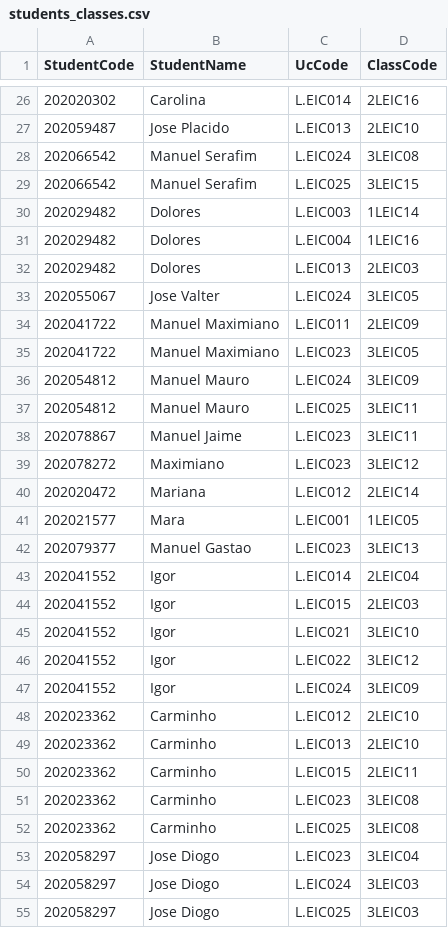
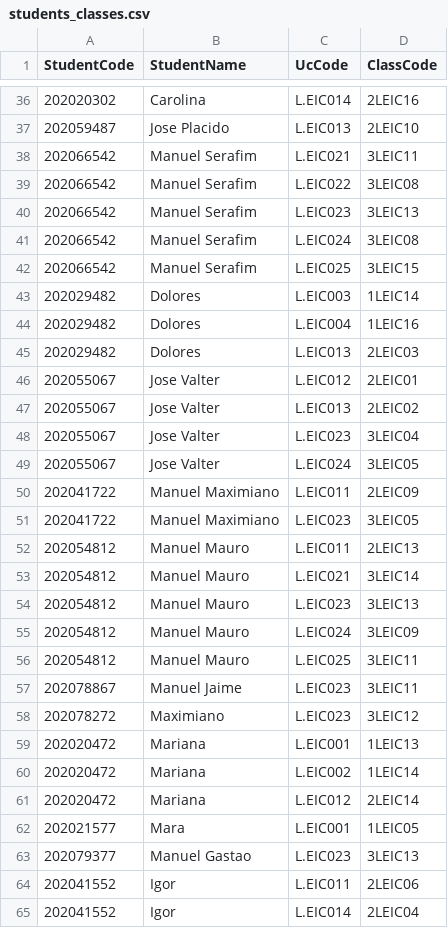
Before and after one commit to tiagopbop/AED-Proj-1, a CSV file: schedule/students_classes.csv, drawn as a sheet; only a part is shown, gaps mark what is left out; the shorter side is filled out with more unchanged rows; the diff covers the shown part only; the diff names each change by its address in the sheet, - before the commit and + after, or states it on an @@ line.

```diff
--- a/schedule/students_classes.csv
+++ b/schedule/students_classes.csv
+row 38: 202066542 | Manuel Serafim | L.EIC021 | 3LEIC11
+row 39: 202066542 | Manuel Serafim | L.EIC022 | 3LEIC08
+row 40: 202066542 | Manuel Serafim | L.EIC023 | 3LEIC13
+row 46: 202055067 | Jose Valter | L.EIC012 | 2LEIC01
+row 47: 202055067 | Jose Valter | L.EIC013 | 2LEIC02
+row 48: 202055067 | Jose Valter | L.EIC023 | 3LEIC04
+row 52: 202054812 | Manuel Mauro | L.EIC011 | 2LEIC13
+row 53: 202054812 | Manuel Mauro | L.EIC021 | 3LEIC14
+row 54: 202054812 | Manuel Mauro | L.EIC023 | 3LEIC13
+row 59: 202020472 | Mariana | L.EIC001 | 1LEIC13
+row 60: 202020472 | Mariana | L.EIC002 | 1LEIC14
+row 64: 202041552 | Igor | L.EIC011 | 2LEIC06
```
Also changed, not shown: 15 added rows and 17 removed rows elsewhere in this file, 50 other files.
